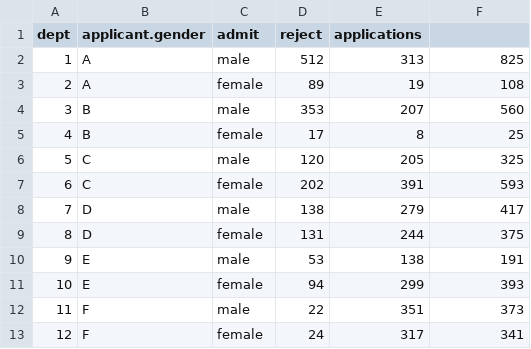
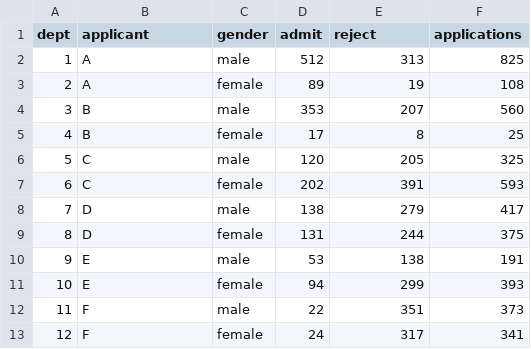
Before and after one commit to StatisticalRethinkingJulia/StatisticalRethinking.jl, a CSV file: data/UCBadmit.csv, drawn as a sheet.

Commit message:
Small bug in the CSV file.

```diff
--- a/data/UCBadmit.csv
+++ b/data/UCBadmit.csv
@@ -1,2 +1,2 @@
-"dept";"applicant.gender";"admit";"reject";"applications"
+"dept";"applicant";"gender";"admit";"reject";"applications"
 "1";"A";"male";512;313;825
```
